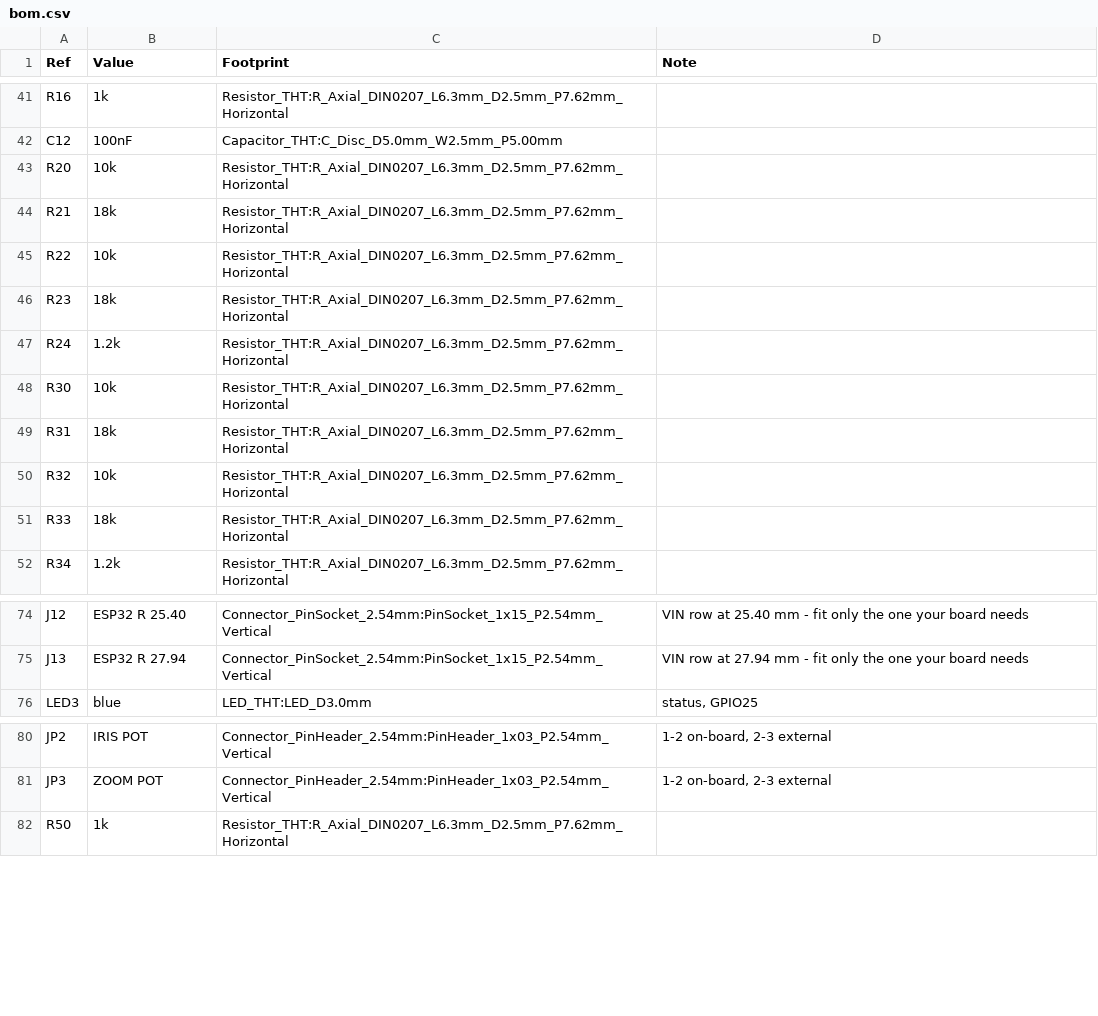
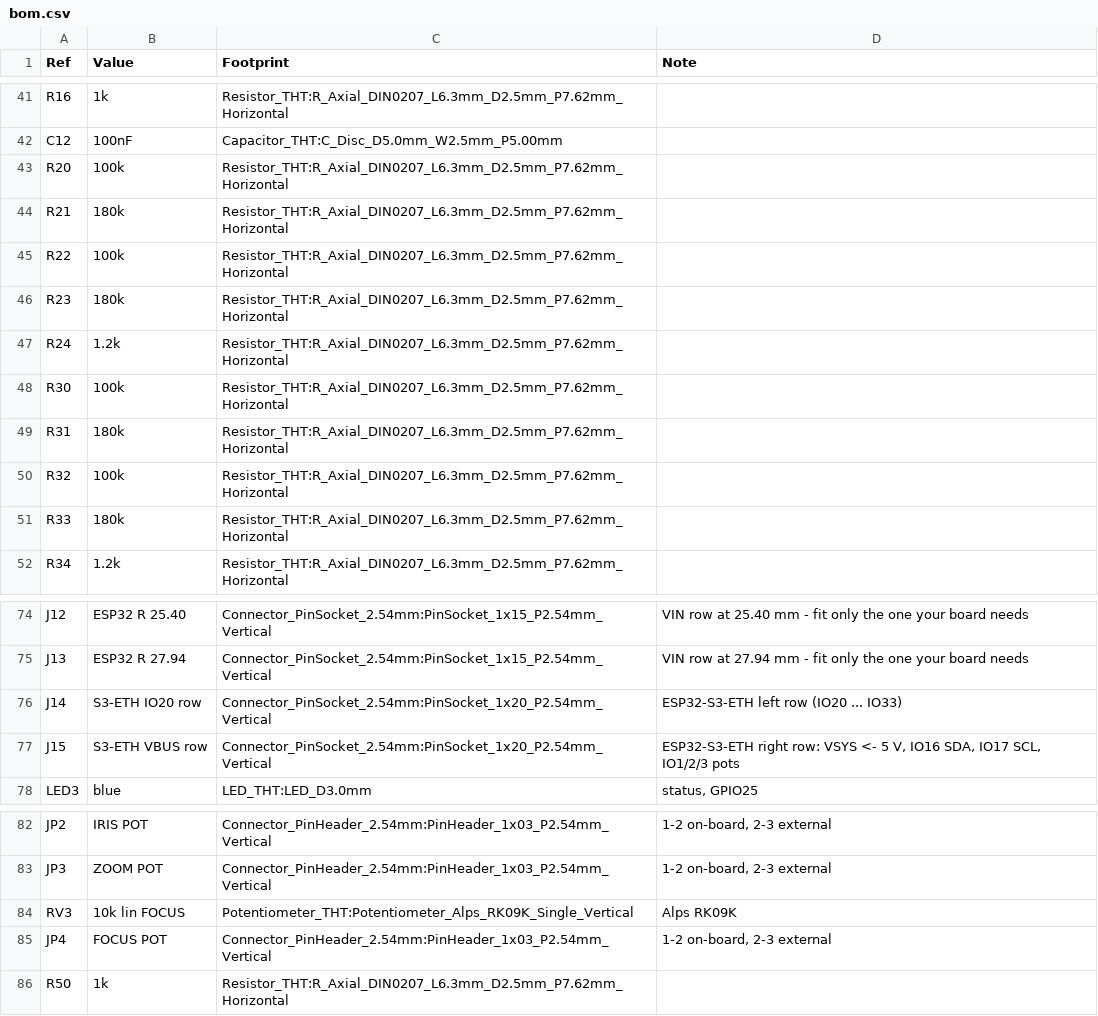
Before and after one commit to larszu/lz-camera-bridge, a CSV file: hardware/b4-carrier/bom.csv, drawn as a sheet; only a part is shown, gaps mark what is left out.

```diff
--- a/hardware/b4-carrier/bom.csv
+++ b/hardware/b4-carrier/bom.csv
@@ -42,11 +42,11 @@ Ref,Value,Footprint,Note
 "C12","100nF","Capacitor_THT:C_Disc_D5.0mm_W2.5mm_P5.00mm",""
-"R20","10k","Resistor_THT:R_Axial_DIN0207_L6.3mm_D2.5mm_P7.62mm_Horizontal",""
-"R21","18k","Resistor_THT:R_Axial_DIN0207_L6.3mm_D2.5mm_P7.62mm_Horizontal",""
-"R22","10k","Resistor_THT:R_Axial_DIN0207_L6.3mm_D2.5mm_P7.62mm_Horizontal",""
-"R23","18k","Resistor_THT:R_Axial_DIN0207_L6.3mm_D2.5mm_P7.62mm_Horizontal",""
+"R20","100k","Resistor_THT:R_Axial_DIN0207_L6.3mm_D2.5mm_P7.62mm_Horizontal",""
+"R21","180k","Resistor_THT:R_Axial_DIN0207_L6.3mm_D2.5mm_P7.62mm_Horizontal",""
+"R22","100k","Resistor_THT:R_Axial_DIN0207_L6.3mm_D2.5mm_P7.62mm_Horizontal",""
+"R23","180k","Resistor_THT:R_Axial_DIN0207_L6.3mm_D2.5mm_P7.62mm_Horizontal",""
 "R24","1.2k","Resistor_THT:R_Axial_DIN0207_L6.3mm_D2.5mm_P7.62mm_Horizontal",""
-"R30","10k","Resistor_THT:R_Axial_DIN0207_L6.3mm_D2.5mm_P7.62mm_Horizontal",""
-"R31","18k","Resistor_THT:R_Axial_DIN0207_L6.3mm_D2.5mm_P7.62mm_Horizontal",""
-"R32","10k","Resistor_THT:R_Axial_DIN0207_L6.3mm_D2.5mm_P7.62mm_Horizontal",""
-"R33","18k","Resistor_THT:R_Axial_DIN0207_L6.3mm_D2.5mm_P7.62mm_Horizontal",""
+"R30","100k","Resistor_THT:R_Axial_DIN0207_L6.3mm_D2.5mm_P7.62mm_Horizontal",""
+"R31","180k","Resistor_THT:R_Axial_DIN0207_L6.3mm_D2.5mm_P7.62mm_Horizontal",""
+"R32","100k","Resistor_THT:R_Axial_DIN0207_L6.3mm_D2.5mm_P7.62mm_Horizontal",""
+"R33","180k","Resistor_THT:R_Axial_DIN0207_L6.3mm_D2.5mm_P7.62mm_Horizontal",""
 "R34","1.2k","Resistor_THT:R_Axial_DIN0207_L6.3mm_D2.5mm_P7.62mm_Horizontal",""
@@ -75,2 +75,4 @@ Ref,Value,Footprint,Note
 "J13","ESP32 R 27.94","Connector_PinSocket_2.54mm:PinSocket_1x15_P2.54mm_Vertical","VIN row at 27.94 mm - fit only the one your board needs"
+"J14","S3-ETH IO20 row","Connector_PinSocket_2.54mm:PinSocket_1x20_P2.54mm_Vertical","ESP32-S3-ETH left row (IO20 ... IO33)"
+"J15","S3-ETH VBUS row","Connector_PinSocket_2.54mm:PinSocket_1x20_P2.54mm_Vertical","ESP32-S3-ETH right row: VSYS <- 5 V, IO16 SDA, IO17 SCL, IO1/2/3 pots"
 "LED3","blue","LED_THT:LED_D3.0mm","status, GPIO25"
@@ -81,2 +83,4 @@ Ref,Value,Footprint,Note
 "JP3","ZOOM POT","Connector_PinHeader_2.54mm:PinHeader_1x03_P2.54mm_Vertical","1-2 on-board, 2-3 external"
+"RV3","10k lin FOCUS","Potentiometer_THT:Potentiometer_Alps_RK09K_Single_Vertical","Alps RK09K"
+"JP4","FOCUS POT","Connector_PinHeader_2.54mm:PinHeader_1x03_P2.54mm_Vertical","1-2 on-board, 2-3 external"
 "R50","1k","Resistor_THT:R_Axial_DIN0207_L6.3mm_D2.5mm_P7.62mm_Horizontal",""
```
Also changed, not shown: 52 other files.
